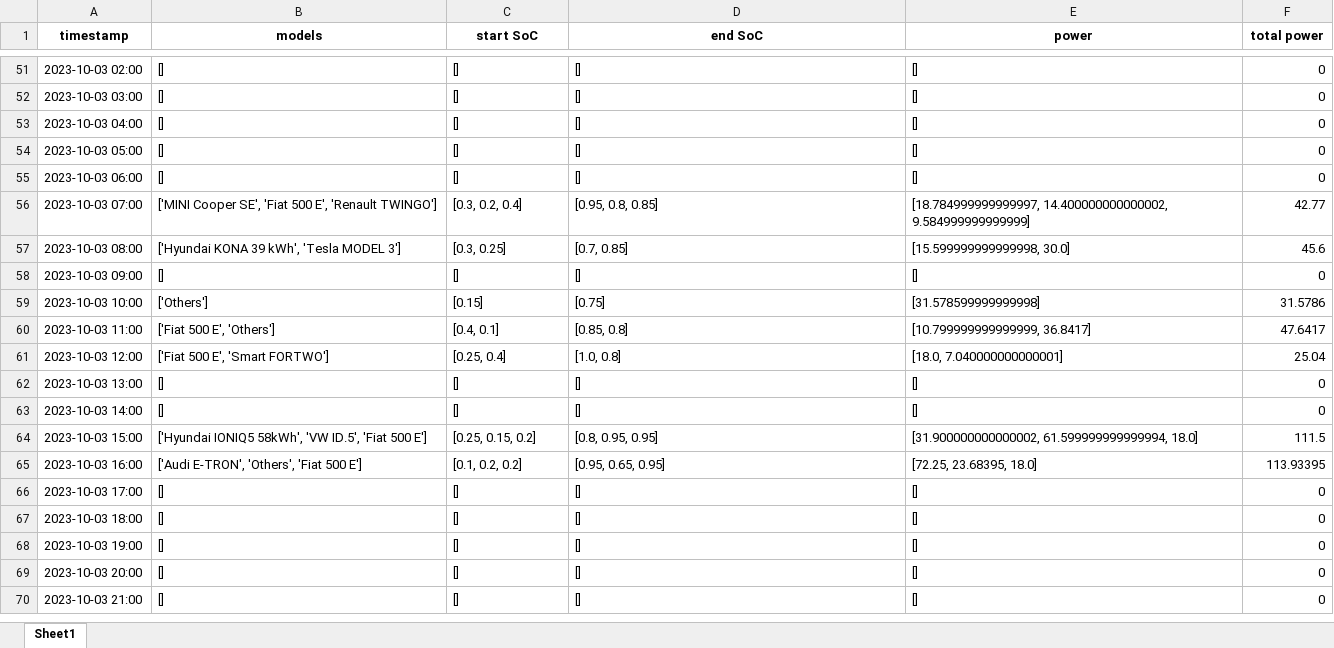
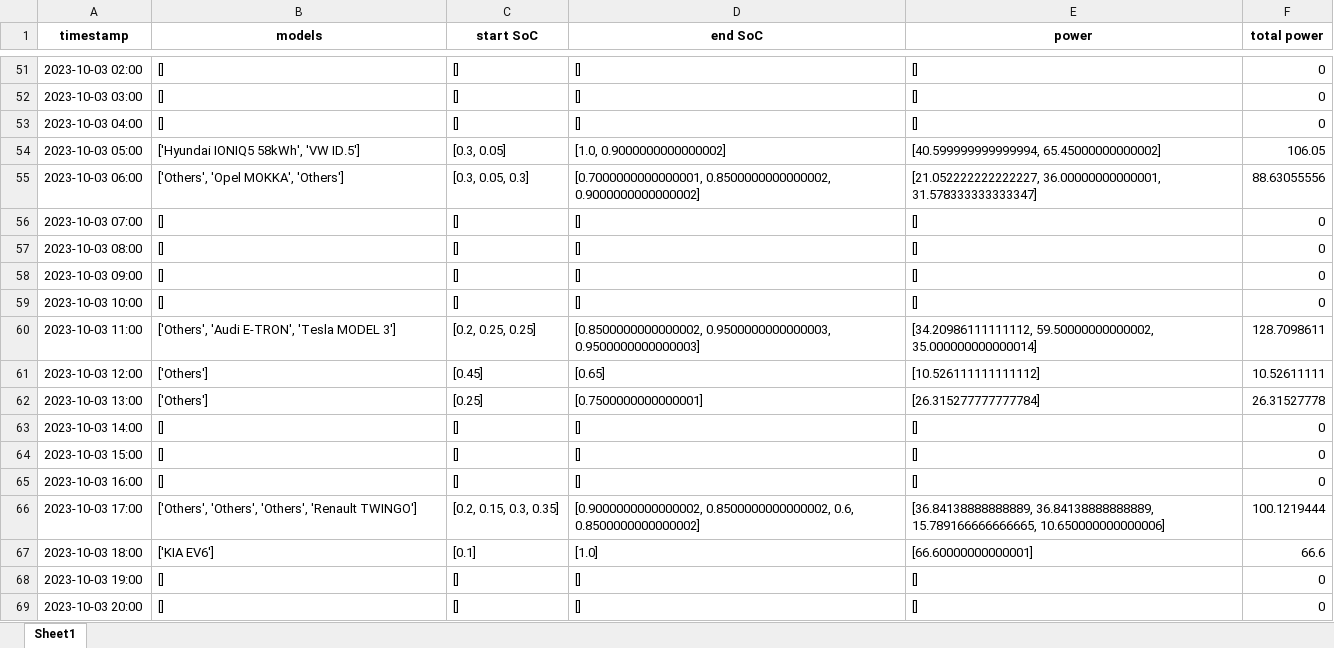
Before and after one commit to christianLeomil/masterthesis, an Excel workbook: output/df_structured.xlsx, sheet Sheet1, drawn as a sheet; only a part is shown, gaps mark what is left out; the shorter side is filled out with more unchanged rows; values as stored, in another font and other column widths than the file's, no borders; removed rows and columns are numbered as before the commit, all else as after; the diff covers the shown part only; the diff names each change by its address in the sheet, - before the commit and + after, or states it on an @@ line.

```diff
--- a/output/df_structured.xlsx (sheet Sheet1)
+++ b/output/df_structured.xlsx (sheet Sheet1)
+row 54: 2023-10-03 05:00 | ['Hyundai IONIQ5 58kWh', 'VW ID.5'] | [0.3, 0.05] | [1.0, 0.9000000000000002] | [40.599999999999994, 65.45000000000002] | 106.05
+row 55: 2023-10-03 06:00 | ['Others', 'Opel MOKKA', 'Others'] | [0.3, 0.05, 0.3] | [0.7000000000000001, 0.8500000000000002, 0.9000000000000002] | [21.052222222222227, 36.00000000000001, 31.578333333333347] | 88.63055556
-A56 (timestamp): 2023-10-03 05:00
+A56 (timestamp): 2023-10-03 07:00
-A57 (timestamp): 2023-10-03 06:00
+A57 (timestamp): 2023-10-03 08:00
-row 56: 2023-10-03 07:00 | ['MINI Cooper SE', 'Fiat 500 E', 'Renault TWINGO'] | [0.3, 0.2, 0.4] | [0.95, 0.8, 0.85] | [18.784999999999997, 14.400000000000002, 9.584999999999999] | 42.77
-row 57: 2023-10-03 08:00 | ['Hyundai KONA 39 kWh', 'Tesla MODEL 3'] | [0.3, 0.25] | [0.7, 0.85] | [15.599999999999998, 30.0] | 45.6
-B59 (models): ['Others']
+B59 (models): []
-C59 (start SoC): [0.15]
+C59 (start SoC): []
-D59 (end SoC): [0.75]
+D59 (end SoC): []
-E59 (power): [31.578599999999998]
+E59 (power): []
-F59 (total power): 31.5786
+F59 (total power): 0
-B60 (models): ['Fiat 500 E', 'Others']
+B60 (models): ['Others', 'Audi E-TRON', 'Tesla MODEL 3']
-C60 (start SoC): [0.4, 0.1]
+C60 (start SoC): [0.2, 0.25, 0.25]
-D60 (end SoC): [0.85, 0.8]
+D60 (end SoC): [0.8500000000000002, 0.9500000000000003, 0.9500000000000003]
-E60 (power): [10.799999999999999, 36.8417]
+E60 (power): [34.20986111111112, 59.50000000000002, 35.000000000000014]
-F60 (total power): 47.6417
+F60 (total power): 128.7098611
-B61 (models): ['Fiat 500 E', 'Smart FORTWO']
+B61 (models): ['Others']
-C61 (start SoC): [0.25, 0.4]
+C61 (start SoC): [0.45]
-D61 (end SoC): [1.0, 0.8]
+D61 (end SoC): [0.65]
-E61 (power): [18.0, 7.040000000000001]
+E61 (power): [10.526111111111112]
-F61 (total power): 25.04
+F61 (total power): 10.52611111
-B62 (models): []
+B62 (models): ['Others']
-C62 (start SoC): []
+C62 (start SoC): [0.25]
-D62 (end SoC): []
+D62 (end SoC): [0.7500000000000001]
-E62 (power): []
+E62 (power): [26.315277777777784]
-F62 (total power): 0
+F62 (total power): 26.31527778
-row 64: 2023-10-03 15:00 | ['Hyundai IONIQ5 58kWh', 'VW ID.5', 'Fiat 500 E'] | [0.25, 0.15, 0.2] | [0.8, 0.95, 0.95] | [31.900000000000002, 61.599999999999994, 18.0] | 111.5
-row 65: 2023-10-03 16:00 | ['Audi E-TRON', 'Others', 'Fiat 500 E'] | [0.1, 0.2, 0.2] | [0.95, 0.65, 0.95] | [72.25, 23.68395, 18.0] | 113.93395
-A64 (timestamp): 2023-10-03 17:00
+A64 (timestamp): 2023-10-03 15:00
-A65 (timestamp): 2023-10-03 18:00
+A65 (timestamp): 2023-10-03 16:00
+row 66: 2023-10-03 17:00 | ['Others', 'Others', 'Others', 'Renault TWINGO'] | [0.2, 0.15, 0.3, 0.35] | [0.9000000000000002, 0.8500000000000002, 0.6, 0.8500000000000002] | [36.84138888888889, 36.84138888888889, 15.789166666666665, 10.650000000000006] | 100.1219444
+row 67: 2023-10-03 18:00 | ['KIA EV6'] | [0.1] | [1.0] | [66.60000000000001] | 66.6
```
Also changed, not shown: 13 added rows, 13 removed rows and 62 edited cells elsewhere in this sheet, input/df_input.xlsx, output/df_aux.xlsx, 9 other files.
